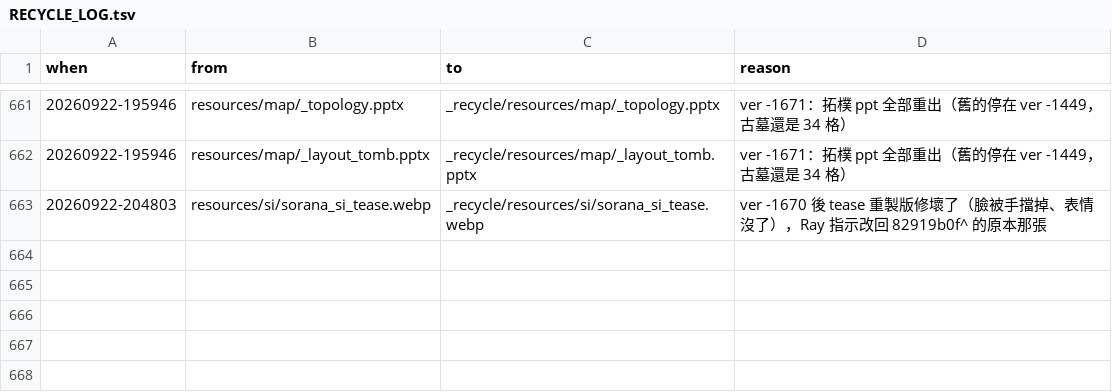
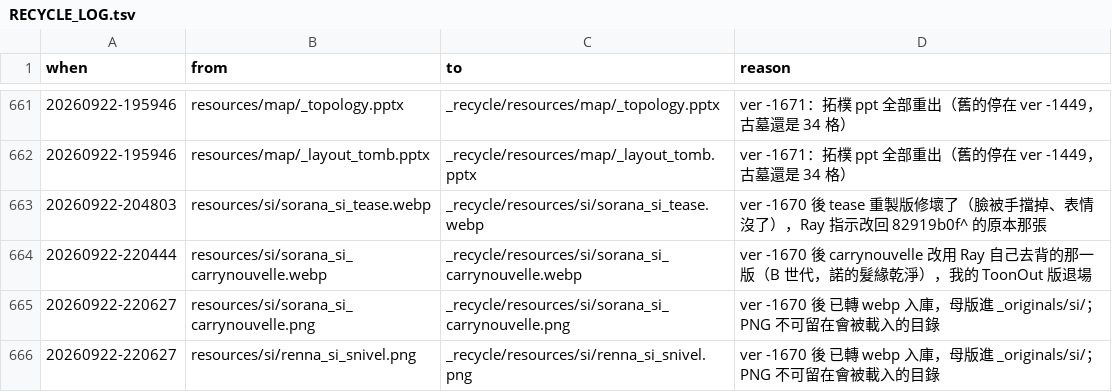
Before and after one commit to raykueco-debug/TIVOT, a TSV file: _recycle/RECYCLE_LOG.tsv, drawn as a sheet; only a part is shown, gaps mark what is left out; the diff names each change by its address in the sheet, - before the commit and + after, or states it on an @@ line.

```diff
--- a/_recycle/RECYCLE_LOG.tsv
+++ b/_recycle/RECYCLE_LOG.tsv
+row 664: 20260922-220444 | resources/si/sorana_si_carrynouvelle.webp | _recycle/resources/si/sorana_si_carrynouvelle.webp | ver -1670 後 carrynouvelle 改用 Ray 自己去背的那一版（B 世代，諾的髮緣乾淨），我的 ToonOut 版退場
+row 665: 20260922-220627 | resources/si/sorana_si_carrynouvelle.png | _recycle/resources/si/sorana_si_carrynouvelle.png | ver -1670 後 已轉 webp 入庫，母版進 _originals/si/；PNG 不可留在會被載入的目錄
+row 666: 20260922-220627 | resources/si/renna_si_snivel.png | _recycle/resources/si/renna_si_snivel.png | ver -1670 後 已轉 webp 入庫，母版進 _originals/si/；PNG 不可留在會被載入的目錄
```
Also changed, not shown: 6 other files.
